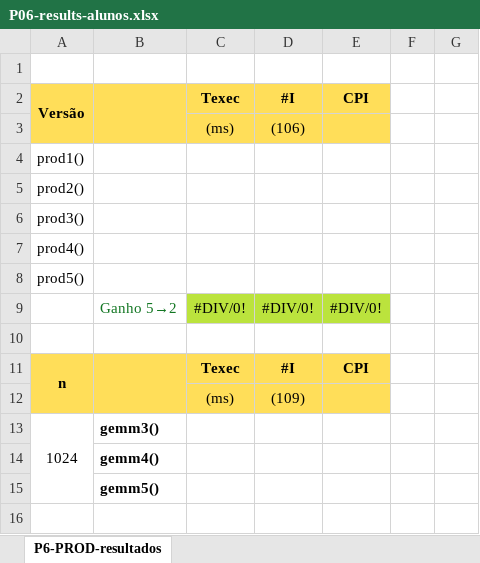
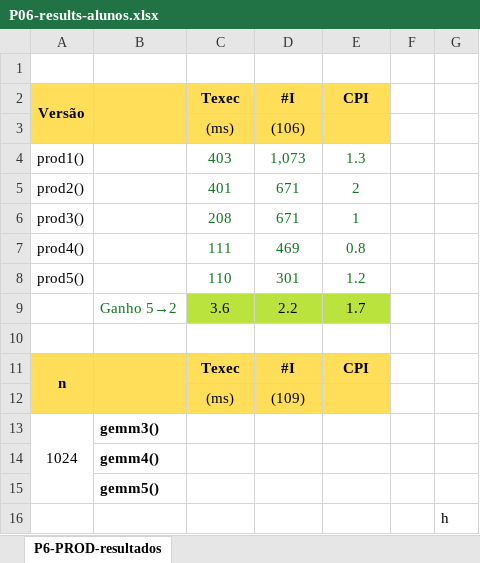
Before and after one commit to Mariii-23/2_Ano_Uni, an Excel workbook: AulasT_Arq/praticas/P06-results-alunos.xlsx, sheet P6-PROD-resultados, drawn as a sheet; values as stored, in another font and other column widths than the file's, no borders; removed rows and columns are numbered as before the commit, all else as after; the diff names each change by its address in the sheet, - before the commit and + after, or states it on an @@ line.

```diff
--- a/AulasT_Arq/praticas/P06-results-alunos.xlsx (sheet P6-PROD-resultados)
+++ b/AulasT_Arq/praticas/P06-results-alunos.xlsx (sheet P6-PROD-resultados)
-row 4: prod1()
-row 5: prod2()
-row 6: prod3()
-row 7: prod4()
-row 8: prod5()
-row 9:  | Ganho 5→2 | #DIV/0! | #DIV/0! | #DIV/0!
+row 4: prod1() |  | 403 | 1,073 | 1.3
+row 5: prod2() |  | 401 | 671 | 2
+row 6: prod3() |  | 208 | 671 | 1
+row 7: prod4() |  | 111 | 469 | 0.8
+row 8: prod5() |  | 110 | 301 | 1.2
+row 9:  | Ganho 5→2 | 3.6 | 2.2 | 1.7
+row 16:  |  |  |  |  |  | h
```
Also changed, not shown: 28 other files.
